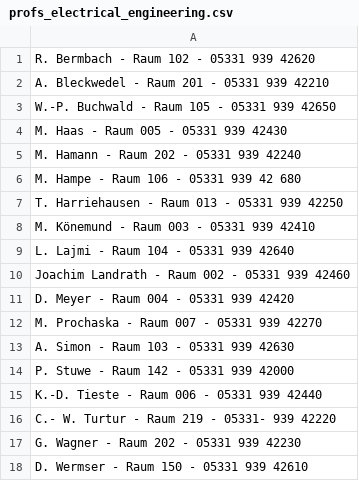
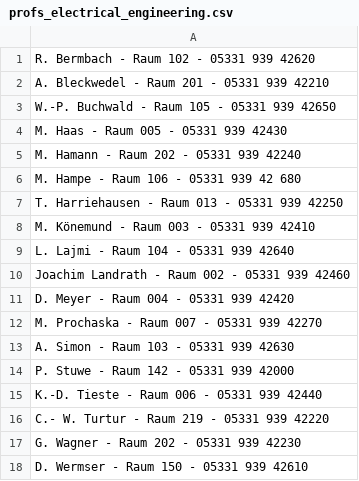
Before and after one commit to LinaTa/AmExer, a CSV file: app/src/main/assets/profs_electrical_engineering.csv, drawn as a sheet.

Commit message:
Anrufe möglich bei Profs

```diff
--- a/app/src/main/assets/profs_electrical_engineering.csv
+++ b/app/src/main/assets/profs_electrical_engineering.csv
@@ -15,3 +15,3 @@ P. Stuwe - Raum 142 - 05331 939 42000
 K.-D. Tieste - Raum 006 - 05331 939 42440
-C.- W. Turtur - Raum 219 - 05331- 939 42220
+C.- W. Turtur - Raum 219 - 05331 939 42220
 G. Wagner - Raum 202 - 05331 939 42230
```
Also changed, not shown: app/src/main/assets/profs_informatik.csv, app/src/main/assets/profs_law.csv, 8 other files.
